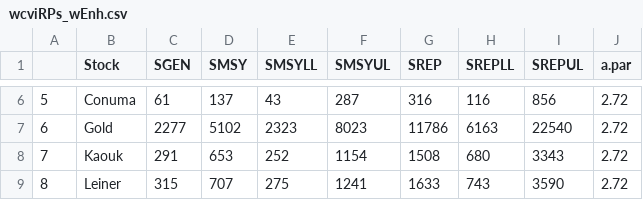
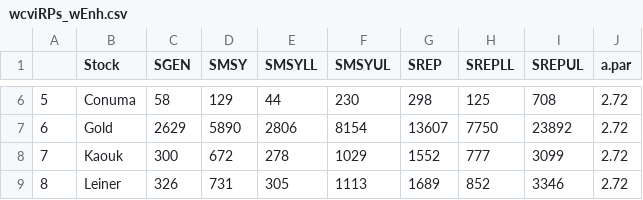
Before and after one commit to carrieholt/Watershed-Area-Model, a CSV file: DataOut/wcviRPs_wEnh.csv, drawn as a sheet; only a part is shown, gaps mark what is left out; the diff covers the shown part only.

```diff
--- a/DataOut/wcviRPs_wEnh.csv
+++ b/DataOut/wcviRPs_wEnh.csv
@@ -6,4 +6,4 @@
-"5","Conuma",61,137,43,287,316,116,856,2.72
-"6","Gold",2277,5102,2323,8023,11786,6163,22540,2.72
-"7","Kaouk",291,653,252,1154,1508,680,3343,2.72
-"8","Leiner",315,707,275,1241,1633,743,3590,2.72
+"5","Conuma",58,129,44,230,298,125,708,2.72
+"6","Gold",2629,5890,2806,8154,13607,7750,23892,2.72
+"7","Kaouk",300,672,278,1029,1552,777,3099,2.72
+"8","Leiner",326,731,305,1113,1689,852,3346,2.72
```
Also changed, not shown: 167 edited cells elsewhere in this file, DataOut/wcviRPs_noEnh.csv, 36 other files.
